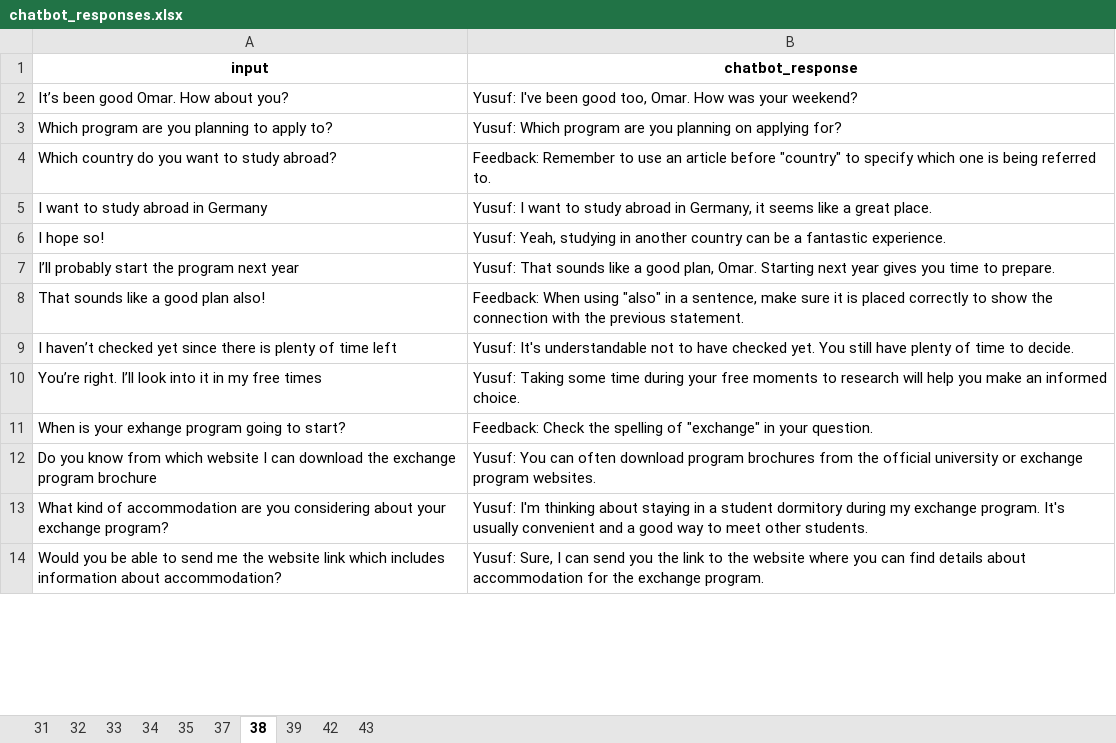
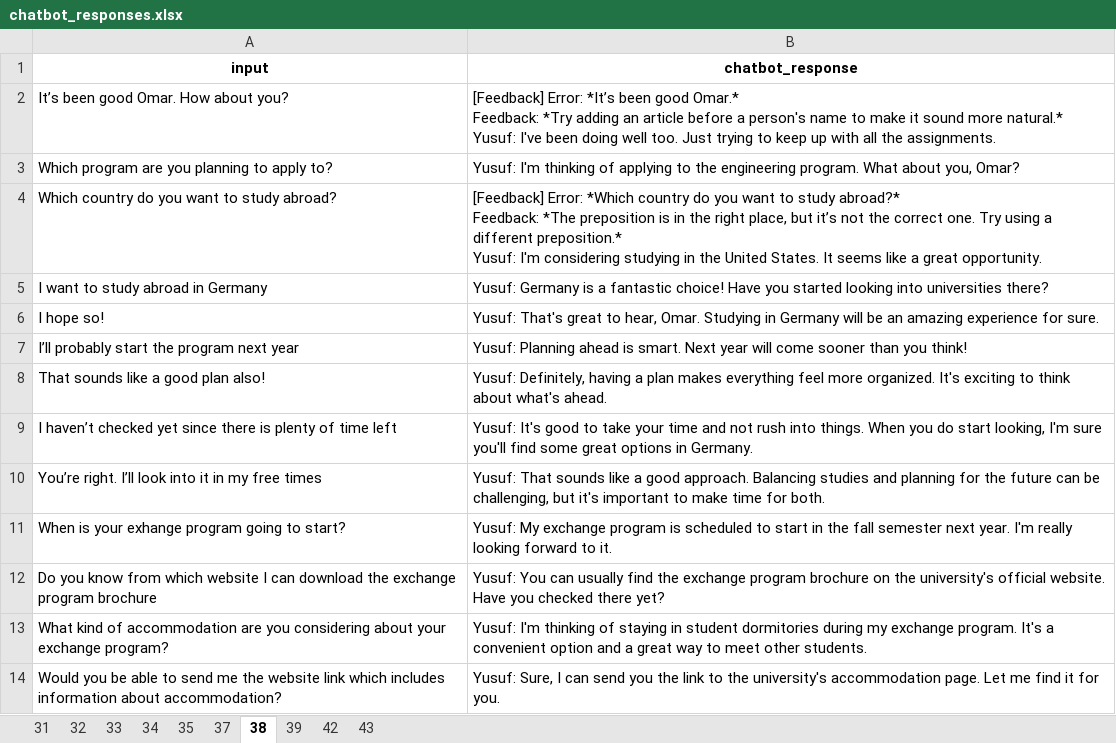
Before and after one commit to Hyeonji-Ahn/promptbased_chatbot_refinement, an Excel workbook: chatbot_responses.xlsx, sheet 38, drawn as a sheet; only a part is shown; values as stored, in another font and other column widths than the file's, no borders; ↵ is a line break in a cell; the diff covers the shown part only; the diff names each change by its address in the sheet, - before the commit and + after, or states it on an @@ line.

```diff
--- a/chatbot_responses.xlsx (sheet 38)
+++ b/chatbot_responses.xlsx (sheet 38)
-B2 (chatbot_response): Yusuf: I've been good too, Omar. How was your weekend?
+B2 (chatbot_response): [Feedback] Error: *It’s been good Omar.* ↵ Feedback: *Try adding an article before a person's name to make it sound more natural.* ↵ Yusuf: I've been doing well too. Just trying to keep up with all the assignments.
-B3 (chatbot_response): Yusuf: Which program are you planning on applying for?
+B3 (chatbot_response): Yusuf: I'm thinking of applying to the engineering program. What about you, Omar?
-B4 (chatbot_response): Feedback: Remember to use an article before "country" to specify which one is being referred to.
+B4 (chatbot_response): [Feedback] Error: *Which country do you want to study abroad?* ↵ Feedback: *The preposition is in the right place, but it’s not the correct one. Try using a different preposition.* ↵ Yusuf: I'm considering studying in the United States. It seems like a great opportunity.
-B5 (chatbot_response): Yusuf: I want to study abroad in Germany, it seems like a great place.
+B5 (chatbot_response): Yusuf: Germany is a fantastic choice! Have you started looking into universities there?
-B6 (chatbot_response): Yusuf: Yeah, studying in another country can be a fantastic experience.
+B6 (chatbot_response): Yusuf: That's great to hear, Omar. Studying in Germany will be an amazing experience for sure.
-B7 (chatbot_response): Yusuf: That sounds like a good plan, Omar. Starting next year gives you time to prepare.
+B7 (chatbot_response): Yusuf: Planning ahead is smart. Next year will come sooner than you think!
-B8 (chatbot_response): Feedback: When using "also" in a sentence, make sure it is placed correctly to show the connection with the previous statement.
+B8 (chatbot_response): Yusuf: Definitely, having a plan makes everything feel more organized. It's exciting to think about what's ahead.
-B9 (chatbot_response): Yusuf: It's understandable not to have checked yet. You still have plenty of time to decide.
+B9 (chatbot_response): Yusuf: It's good to take your time and not rush into things. When you do start looking, I'm sure you'll find some great options in Germany.
-B10 (chatbot_response): Yusuf: Taking some time during your free moments to research will help you make an informed choice.
+B10 (chatbot_response): Yusuf: That sounds like a good approach. Balancing studies and planning for the future can be challenging, but it's important to make time for both.
-B11 (chatbot_response): Feedback: Check the spelling of "exchange" in your question.
+B11 (chatbot_response): Yusuf: My exchange program is scheduled to start in the fall semester next year. I'm really looking forward to it.
-B12 (chatbot_response): …You can often download program brochures from the official university or exchange program websites.
+B12 (chatbot_response): …You can usually find the exchange program brochure on the university's official website. Have you checked there yet?
-B13 (chatbot_response): …I'm thinking about staying in a student dormitory during my exchange program. It's usually convenient and a good way to…
+B13 (chatbot_response): …I'm thinking of staying in student dormitories during my exchange program. It's a convenient option and a great way to…
-B14 (chatbot_response): …to the website where you can find details about accommodation for the exchange program.
+B14 (chatbot_response): …to the university's accommodation page. Let me find it for you.
```
Also changed, not shown: 12 edited cells elsewhere in this sheet, sheet 39, sheet 34, sheet 35, sheet 33, sheet 43, sheet 31, 3 more sheets, ImmResult.xlsx, 3 other files.
